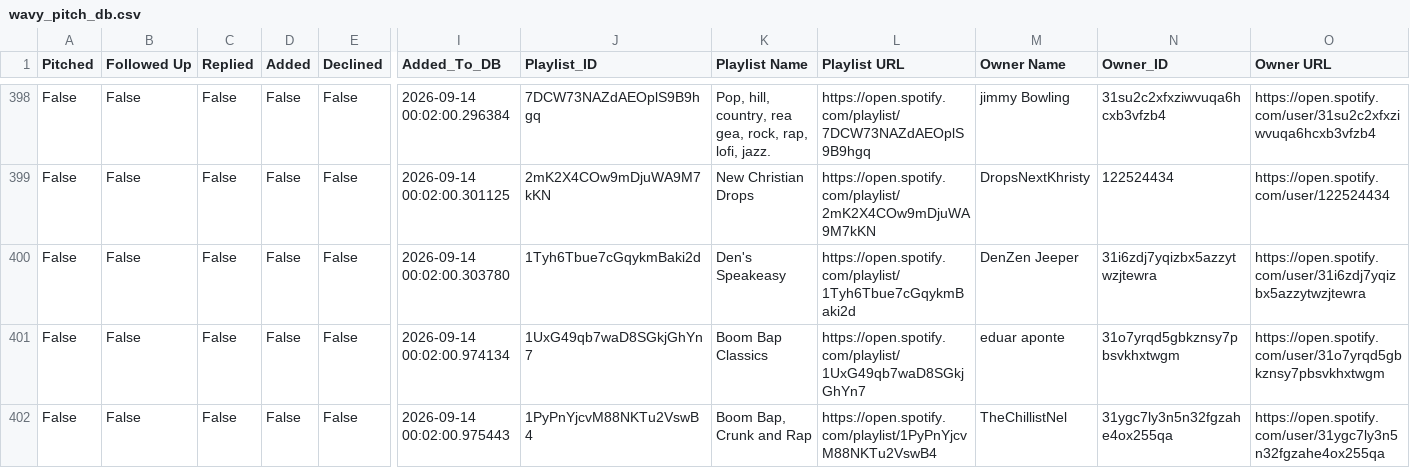
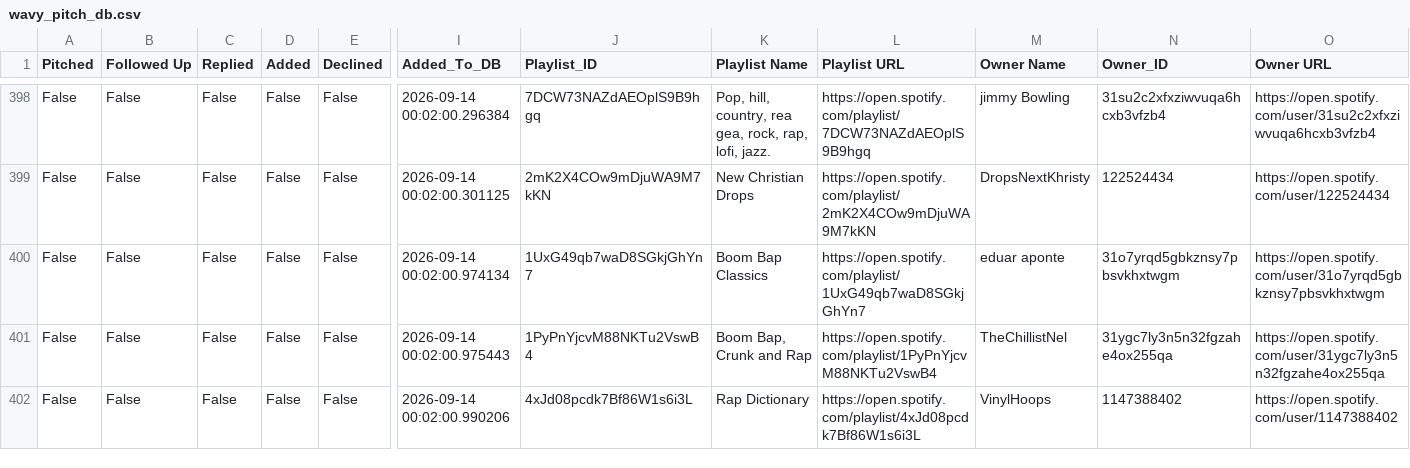
Before and after one commit to alexsamey95/wavypitch, a CSV file: wavy_pitch_db.csv, drawn as a sheet; only a part is shown, gaps mark what is left out; the shorter side is filled out with more unchanged rows; rows hold the shown columns only; the diff names each change by its address in the sheet, - before the commit and + after, or states it on an @@ line.

Commit message:
wavy pitch data: update wavy_pitch_db.csv

```diff
--- a/wavy_pitch_db.csv
+++ b/wavy_pitch_db.csv
-row 400: False | False | False | False | False | 2026-09-14 00:02:00.303780 | 1Tyh6Tbue7cGqykmBaki2d | Den's Speakeasy | https://open.spotify.com/playlist/1Tyh6Tbue7cGqykmBaki2d | DenZen Jeeper | 31i6zdj7yqizbx5azzytwzjtewra | https://open.spotify.com/user/31i6zdj7yqizbx5azzytwzjtewra
```
